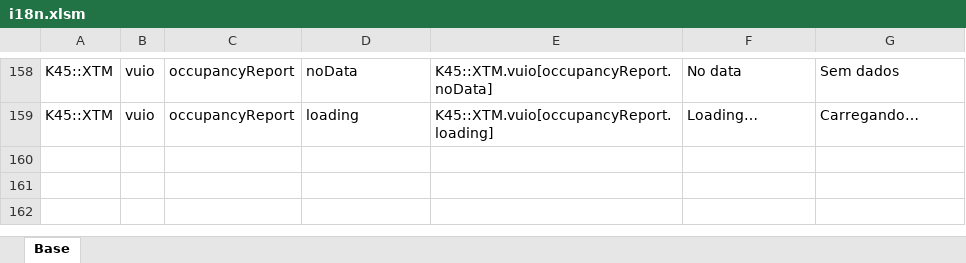
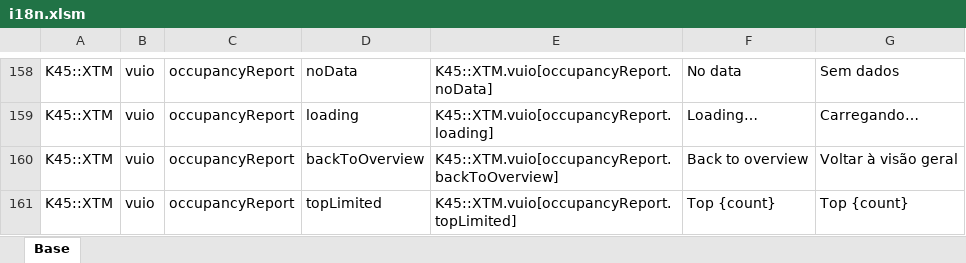
Before and after one commit to klyte45/CS2-ExtendedTransportManager, an Excel workbook: BelzontTLM/i18n/i18n.xlsm, sheet Base, drawn as a sheet; only a part is shown, gaps mark what is left out; values as stored, in another font and other column widths than the file's, no borders; the diff names each change by its address in the sheet, - before the commit and + after, or states it on an @@ line.

Commit message:
Detailed ranking for each occupancy column

```diff
--- a/BelzontTLM/i18n/i18n.xlsm (sheet Base)
+++ b/BelzontTLM/i18n/i18n.xlsm (sheet Base)
+row 160: K45::XTM | vuio | occupancyReport | backToOverview | K45::XTM.vuio[occupancyReport.backToOverview] | Back to overview | Voltar à visão geral
+row 161: K45::XTM | vuio | occupancyReport | topLimited | K45::XTM.vuio[occupancyReport.topLimited] | Top {count} | Top {count}
```
Also changed, not shown: 7 other files.
